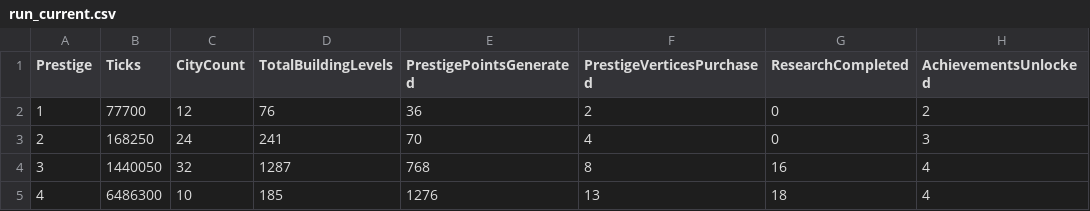
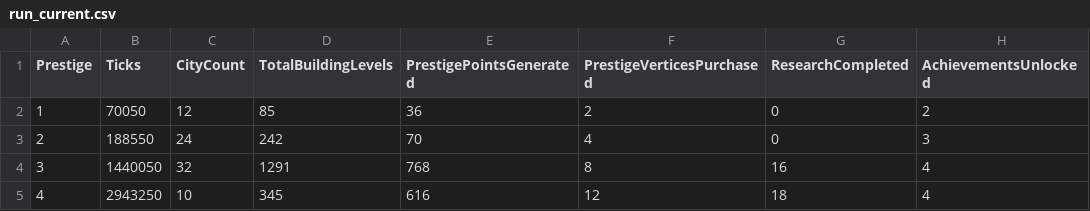
Before and after one commit to Danakh/SettlersOfIdlestan, a CSV file: SOITests/saves/run_current.csv, drawn as a sheet.

```diff
--- a/SOITests/saves/run_current.csv
+++ b/SOITests/saves/run_current.csv
@@ -1,5 +1,5 @@
 Prestige,Ticks,CityCount,TotalBuildingLevels,PrestigePointsGenerated,PrestigeVerticesPurchased,ResearchCompleted,AchievementsUnlocked
-1,77700,12,76,36,2,0,2
-2,168250,24,241,70,4,0,3
-3,1440050,32,1287,768,8,16,4
-4,6486300,10,185,1276,13,18,4
+1,70050,12,85,36,2,0,2
+2,188550,24,242,70,4,0,3
+3,1440050,32,1291,768,8,16,4
+4,2943250,10,345,616,12,18,4
```
Also changed, not shown: 3 other files.
